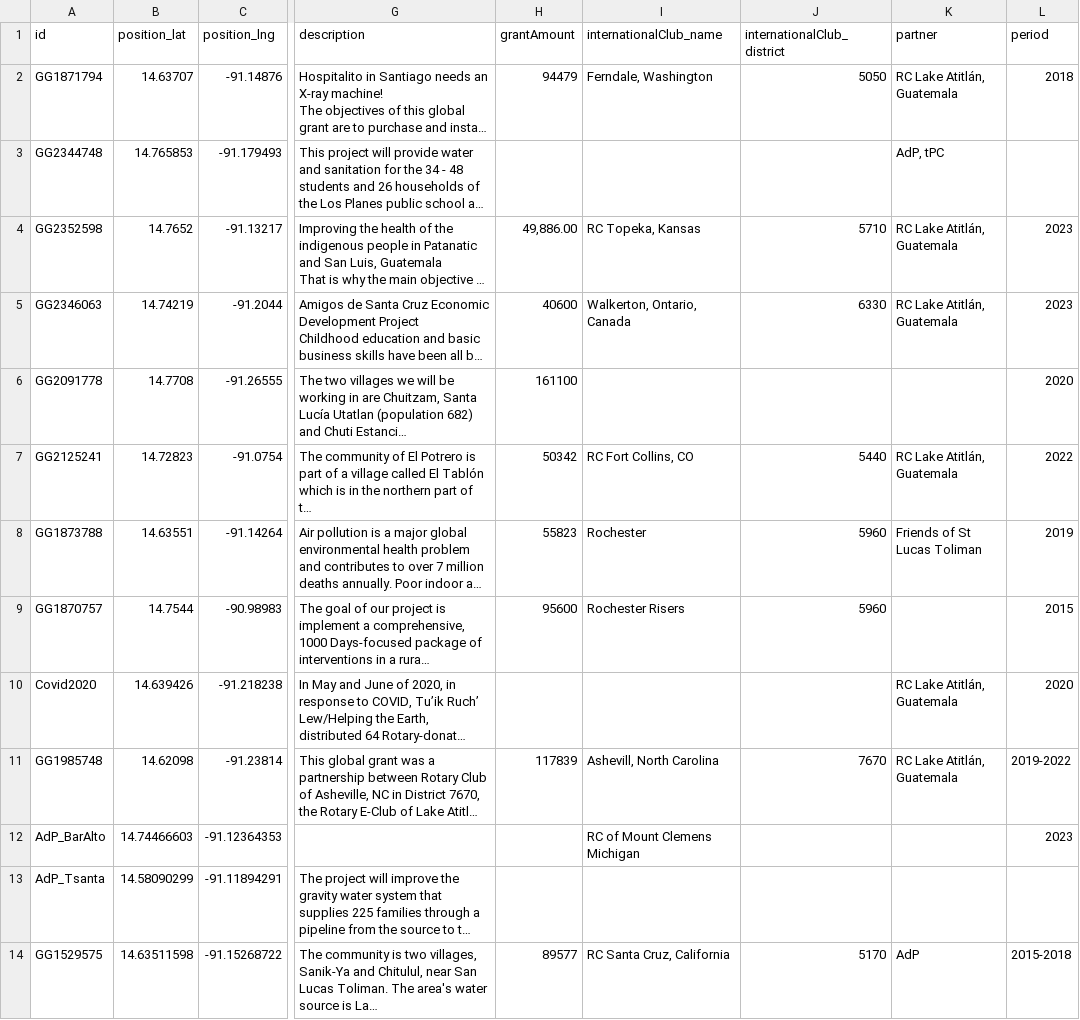
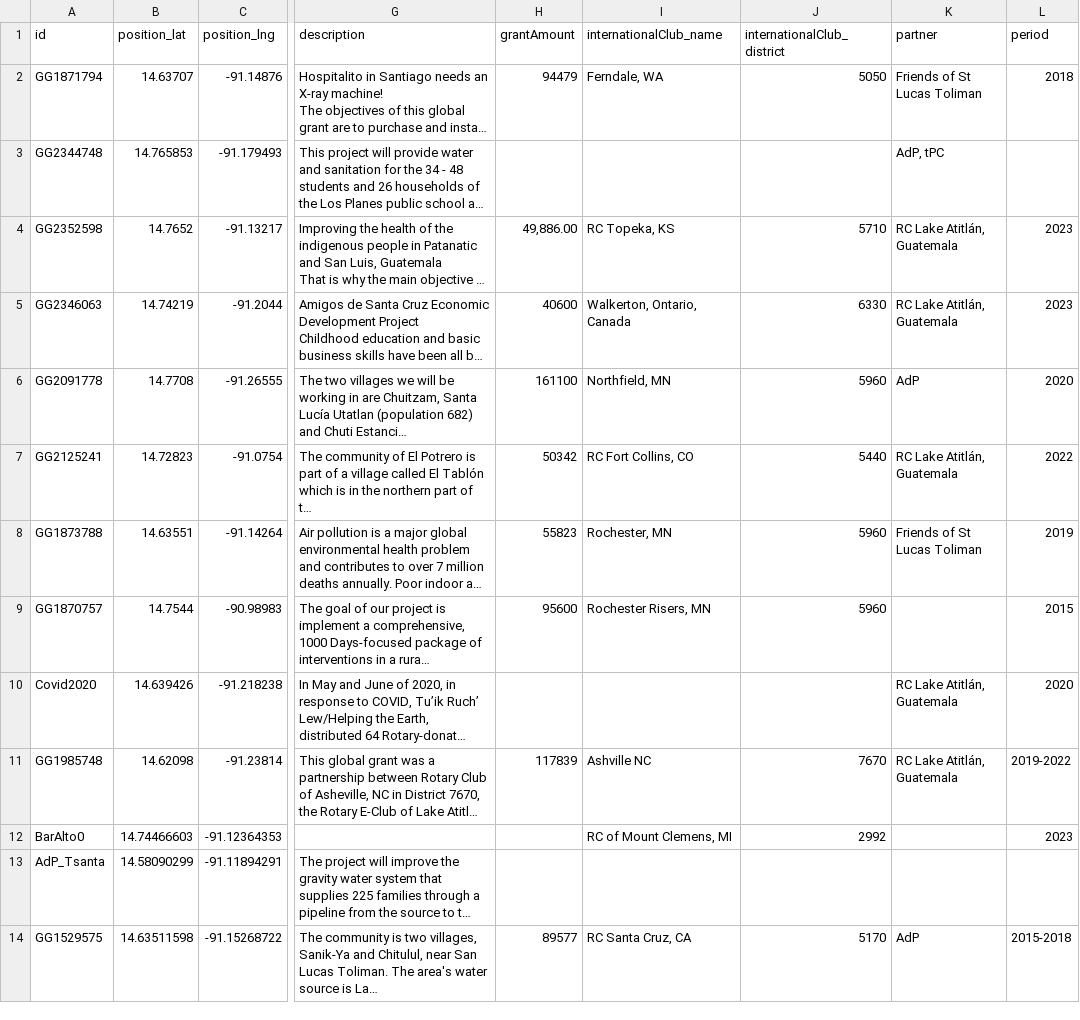
Before and after one commit to mrosen/rcla_project_map, a CSV file: RCLA_Projects.csv, drawn as a sheet; only a part is shown, gaps mark what is left out; long unchanged cells end in …; the diff names each change by its address in the sheet, - before the commit and + after, or states it on an @@ line.

```diff
--- a/RCLA_Projects.csv
+++ b/RCLA_Projects.csv
-I2 (internationalClub_name): Ferndale, Washington
+I2 (internationalClub_name): Ferndale, WA
-K2 (partner): RC Lake Atitlán, Guatemala
+K2 (partner): Friends of St Lucas Toliman
-I4 (internationalClub_name): RC Topeka, Kansas
+I4 (internationalClub_name): RC Topeka, KS
-I6 (internationalClub_name): (empty)
+I6 (internationalClub_name): Northfield, MN
-J6 (internationalClub_district): (empty)
+J6 (internationalClub_district): 5960
-K6 (partner): (empty)
+K6 (partner): AdP
-I8 (internationalClub_name): Rochester
+I8 (internationalClub_name): Rochester, MN
-I9 (internationalClub_name): Rochester Risers
+I9 (internationalClub_name): Rochester Risers, MN
-I11 (internationalClub_name): Ashevill, North Carolina
+I11 (internationalClub_name): Ashville NC
-A12 (id): AdP_BarAlto
+A12 (id): BarAlto0
-I12 (internationalClub_name): RC of Mount Clemens Michigan
+I12 (internationalClub_name): RC of Mount Clemens, MI
-J12 (internationalClub_district): (empty)
+J12 (internationalClub_district): 2992
-I14 (internationalClub_name): RC Santa Cruz, California
+I14 (internationalClub_name): RC Santa Cruz, CA
```
Also changed, not shown: 2 other files.
